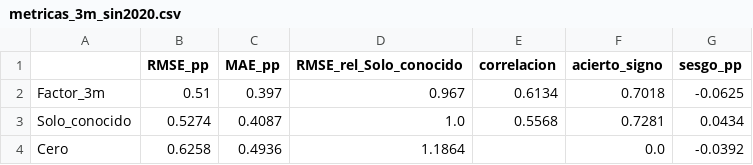
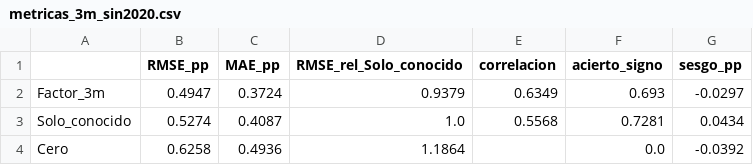
Before and after one commit to santimsoler/nowcast-emae-recaudacion, a CSV file: resultados/metricas_3m_sin2020.csv, drawn as a sheet.

```diff
--- a/resultados/metricas_3m_sin2020.csv
+++ b/resultados/metricas_3m_sin2020.csv
@@ -1,3 +1,3 @@
 ,RMSE_pp,MAE_pp,RMSE_rel_Solo_conocido,correlacion,acierto_signo,sesgo_pp
-Factor_3m,0.51,0.397,0.967,0.6134,0.7018,-0.0625
+Factor_3m,0.4947,0.3724,0.9379,0.6349,0.693,-0.0297
 Solo_conocido,0.5274,0.4087,1.0,0.5568,0.7281,0.0434
```
Also changed, not shown: data/cfi_ipc.csv, resultados/coeficientes_3meses.csv, 14 other files.
